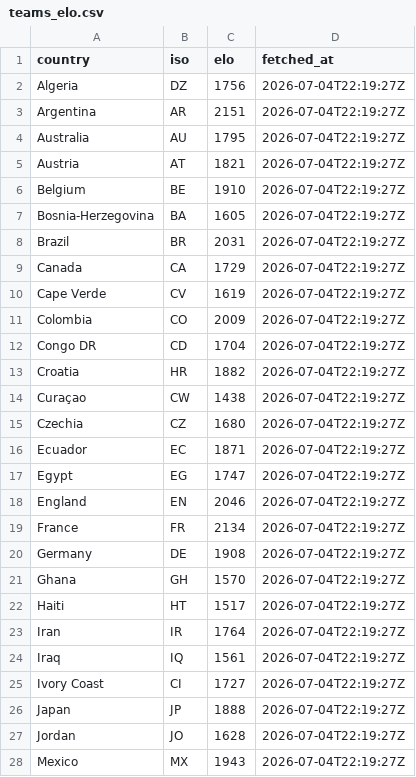
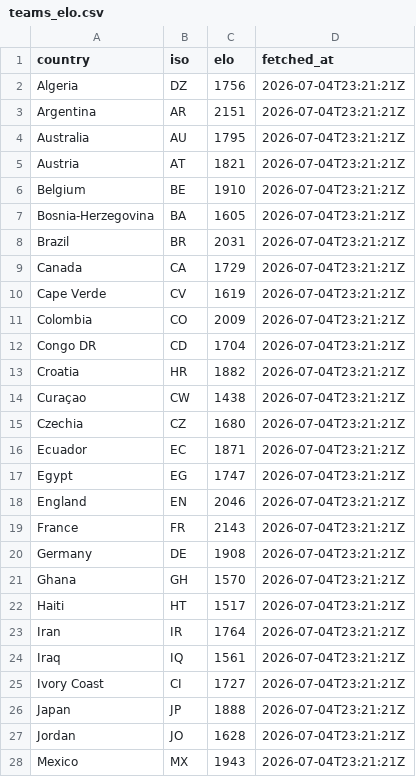
Before and after one commit to rjeans/wc2026-sweepstake, a CSV file: src/data/teams_elo.csv, drawn as a sheet; only a part is shown; the diff covers the shown part only.

```diff
--- a/src/data/teams_elo.csv
+++ b/src/data/teams_elo.csv
@@ -1,28 +1,28 @@
 country,iso,elo,fetched_at
-Algeria,DZ,1756,2026-07-04T22:19:27Z
-Argentina,AR,2151,2026-07-04T22:19:27Z
-Australia,AU,1795,2026-07-04T22:19:27Z
-Austria,AT,1821,2026-07-04T22:19:27Z
-Belgium,BE,1910,2026-07-04T22:19:27Z
-Bosnia-Herzegovina,BA,1605,2026-07-04T22:19:27Z
-Brazil,BR,2031,2026-07-04T22:19:27Z
-Canada,CA,1729,2026-07-04T22:19:27Z
-Cape Verde,CV,1619,2026-07-04T22:19:27Z
-Colombia,CO,2009,2026-07-04T22:19:27Z
-Congo DR,CD,1704,2026-07-04T22:19:27Z
-Croatia,HR,1882,2026-07-04T22:19:27Z
-Curaçao,CW,1438,2026-07-04T22:19:27Z
-Czechia,CZ,1680,2026-07-04T22:19:27Z
-Ecuador,EC,1871,2026-07-04T22:19:27Z
-Egypt,EG,1747,2026-07-04T22:19:27Z
-England,EN,2046,2026-07-04T22:19:27Z
-France,FR,2134,2026-07-04T22:19:27Z
-Germany,DE,1908,2026-07-04T22:19:27Z
-Ghana,GH,1570,2026-07-04T22:19:27Z
-Haiti,HT,1517,2026-07-04T22:19:27Z
-Iran,IR,1764,2026-07-04T22:19:27Z
-Iraq,IQ,1561,2026-07-04T22:19:27Z
-Ivory Coast,CI,1727,2026-07-04T22:19:27Z
-Japan,JP,1888,2026-07-04T22:19:27Z
-Jordan,JO,1628,2026-07-04T22:19:27Z
-Mexico,MX,1943,2026-07-04T22:19:27Z
+Algeria,DZ,1756,2026-07-04T23:21:21Z
+Argentina,AR,2151,2026-07-04T23:21:21Z
+Australia,AU,1795,2026-07-04T23:21:21Z
+Austria,AT,1821,2026-07-04T23:21:21Z
+Belgium,BE,1910,2026-07-04T23:21:21Z
+Bosnia-Herzegovina,BA,1605,2026-07-04T23:21:21Z
+Brazil,BR,2031,2026-07-04T23:21:21Z
+Canada,CA,1729,2026-07-04T23:21:21Z
+Cape Verde,CV,1619,2026-07-04T23:21:21Z
+Colombia,CO,2009,2026-07-04T23:21:21Z
+Congo DR,CD,1704,2026-07-04T23:21:21Z
+Croatia,HR,1882,2026-07-04T23:21:21Z
+Curaçao,CW,1438,2026-07-04T23:21:21Z
+Czechia,CZ,1680,2026-07-04T23:21:21Z
+Ecuador,EC,1871,2026-07-04T23:21:21Z
+Egypt,EG,1747,2026-07-04T23:21:21Z
+England,EN,2046,2026-07-04T23:21:21Z
+France,FR,2143,2026-07-04T23:21:21Z
+Germany,DE,1908,2026-07-04T23:21:21Z
+Ghana,GH,1570,2026-07-04T23:21:21Z
+Haiti,HT,1517,2026-07-04T23:21:21Z
+Iran,IR,1764,2026-07-04T23:21:21Z
+Iraq,IQ,1561,2026-07-04T23:21:21Z
+Ivory Coast,CI,1727,2026-07-04T23:21:21Z
+Japan,JP,1888,2026-07-04T23:21:21Z
+Jordan,JO,1628,2026-07-04T23:21:21Z
+Mexico,MX,1943,2026-07-04T23:21:21Z
```
Also changed, not shown: 22 edited cells elsewhere in this file, src/data/matches.csv, src/data/standings.csv, 2 other files.
